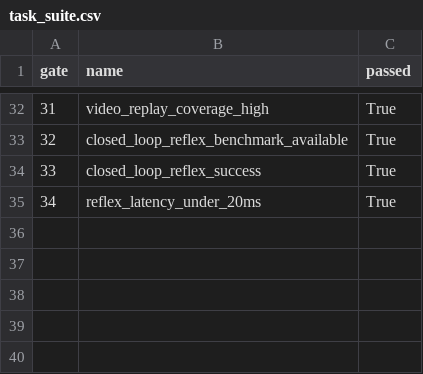
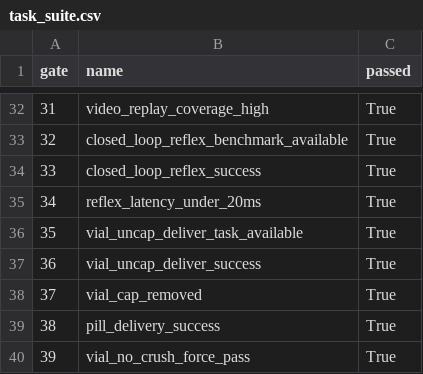
Before and after one commit to ducthuykh1009/Robothon-starter, a CSV file: submissions/dexhand_lab/dataset/task_suite.csv, drawn as a sheet; only a part is shown, gaps mark what is left out; the diff names each change by its address in the sheet, - before the commit and + after, or states it on an @@ line.

```diff
--- a/submissions/dexhand_lab/dataset/task_suite.csv
+++ b/submissions/dexhand_lab/dataset/task_suite.csv
+row 36: 35 | vial_uncap_deliver_task_available | True
+row 37: 36 | vial_uncap_deliver_success | True
+row 38: 37 | vial_cap_removed | True
+row 39: 38 | pill_delivery_success | True
+row 40: 39 | vial_no_crush_force_pass | True
```
Also changed, not shown: submissions/dexhand_lab/dataset/judge_video_replay_index.csv, 49 other files.
